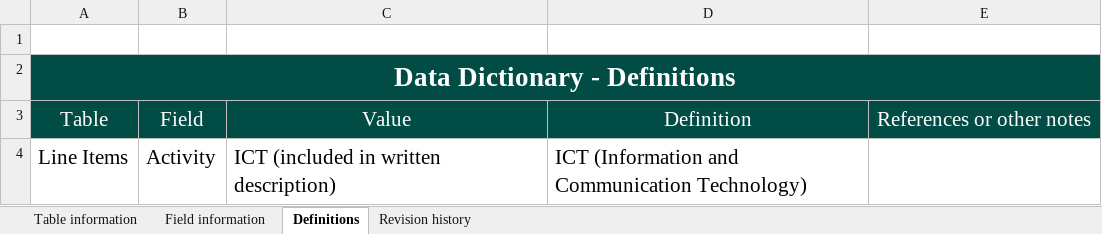
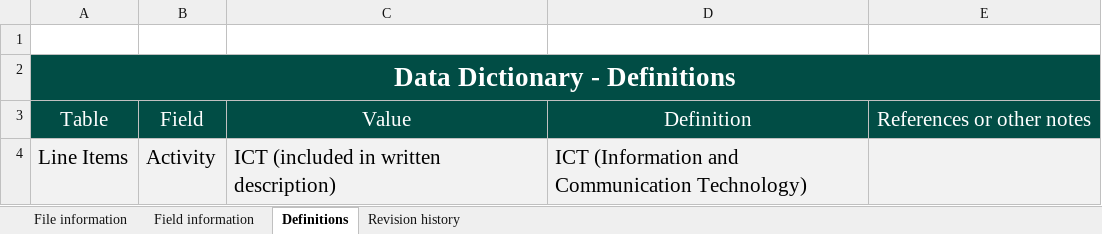
Before and after one commit to cghss/costed-NAPHS, an Excel workbook: data/Data Dictionary.xlsx, sheet Definitions, drawn as a sheet; values as stored, in another font and other column widths than the file's, no borders; the diff names each change by its address in the sheet, - before the commit and + after, or states it on an @@ line.

```diff
--- a/data/Data Dictionary.xlsx (sheet Definitions)
+++ b/data/Data Dictionary.xlsx (sheet Definitions)
-sheet tab: Table information
+sheet tab: File information
-A4:E4 fill: none
+A4:E4 fill: #F2F2F2
```
Also changed, not shown: sheet Field information, sheet File information, sheet Revision history, 16 other files.
